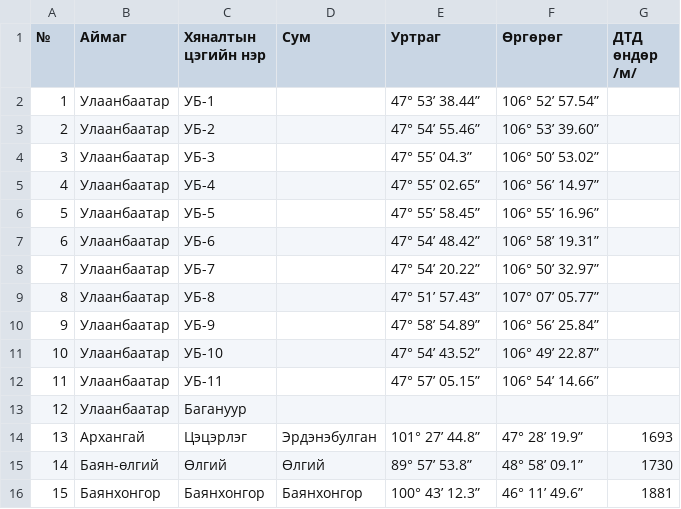
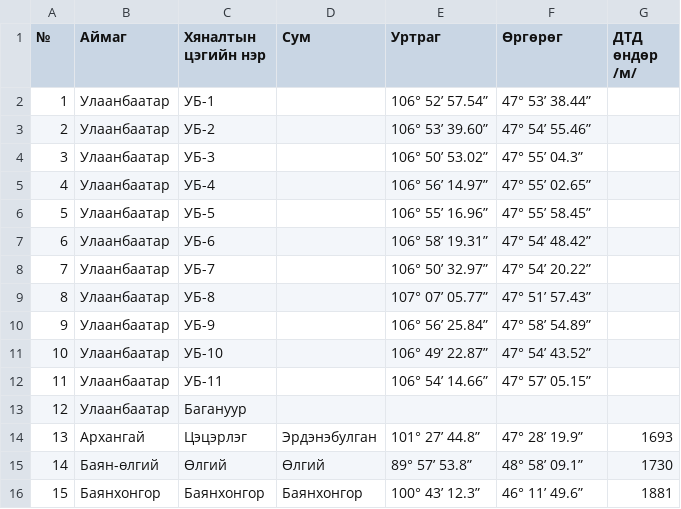
Before and after one commit to dolugen/mn-aq-stations, a CSV file: mn-aq-stations.csv, drawn as a sheet; only a part is shown.

Commit message:
Correct UB lat, long positions

```diff
--- a/mn-aq-stations.csv
+++ b/mn-aq-stations.csv
@@ -1,13 +1,13 @@
 №,Аймаг,Хяналтын цэгийн нэр,Сум,Уртраг,Өргөрөг,ДТД өндөр /м/
-1,Улаанбаатар,УБ-1,,47° 53’ 38.44”,106° 52’ 57.54”,
-2,Улаанбаатар,УБ-2,,47° 54’ 55.46”,106° 53’ 39.60”,
-3,Улаанбаатар,УБ-3,,47° 55’ 04.3”,106° 50’ 53.02”,
-4,Улаанбаатар,УБ-4,,47° 55’ 02.65”,106° 56’ 14.97”,
-5,Улаанбаатар,УБ-5,,47° 55’ 58.45”,106° 55’ 16.96”,
-6,Улаанбаатар,УБ-6,,47° 54’ 48.42”,106° 58’ 19.31”,
-7,Улаанбаатар,УБ-7,,47° 54’ 20.22”,106° 50’ 32.97”,
-8,Улаанбаатар,УБ-8,,47° 51’ 57.43”,107° 07’ 05.77”,
-9,Улаанбаатар,УБ-9,,47° 58’ 54.89”,106° 56’ 25.84”,
-10,Улаанбаатар,УБ-10,,47° 54’ 43.52”,106° 49’ 22.87”,
-11,Улаанбаатар,УБ-11,,47° 57’ 05.15”,106° 54’ 14.66”,
+1,Улаанбаатар,УБ-1,,106° 52’ 57.54”,47° 53’ 38.44”
+2,Улаанбаатар,УБ-2,,106° 53’ 39.60”,47° 54’ 55.46”
+3,Улаанбаатар,УБ-3,,106° 50’ 53.02”,47° 55’ 04.3”,
+4,Улаанбаатар,УБ-4,,106° 56’ 14.97”,47° 55’ 02.65”
+5,Улаанбаатар,УБ-5,,106° 55’ 16.96”,47° 55’ 58.45”
+6,Улаанбаатар,УБ-6,,106° 58’ 19.31”,47° 54’ 48.42”
+7,Улаанбаатар,УБ-7,,106° 50’ 32.97”,47° 54’ 20.22”
+8,Улаанбаатар,УБ-8,,107° 07’ 05.77”,47° 51’ 57.43”
+9,Улаанбаатар,УБ-9,,106° 56’ 25.84”,47° 58’ 54.89”
+10,Улаанбаатар,УБ-10,,106° 49’ 22.87”,47° 54’ 43.52”
+11,Улаанбаатар,УБ-11,,106° 54’ 14.66”,47° 57’ 05.15”
 12,Улаанбаатар,Багануур,,,,
```
